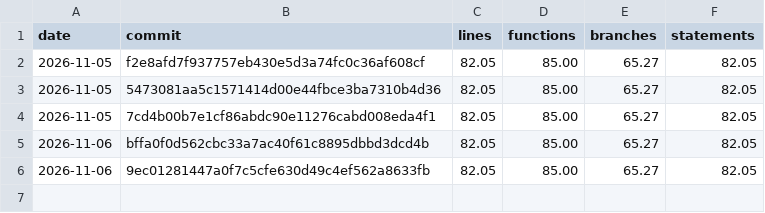
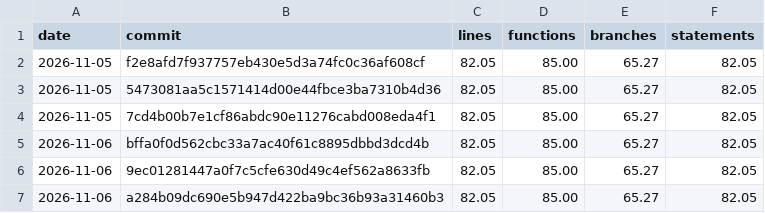
Before and after one commit to TobiasNiewalda/tundraboard, a CSV file: metrics/coverage.csv, drawn as a sheet.

```diff
--- a/metrics/coverage.csv
+++ b/metrics/coverage.csv
@@ -6 +6,2 @@ date,commit,lines,functions,branches,statements
 2026-11-06,9ec01281447a0f7c5cfe630d49c4ef562a8633fb,82.05,85.00,65.27,82.05
+2026-11-06,a284b09dc690e5b947d422ba9bc36b93a31460b3,82.05,85.00,65.27,82.05
```
